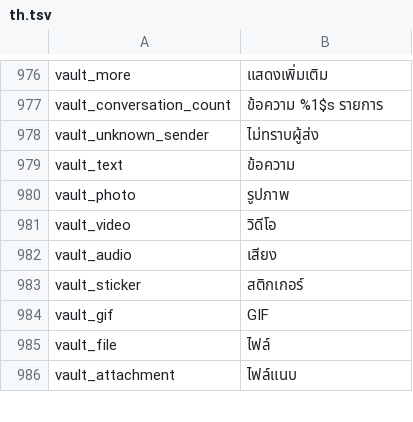
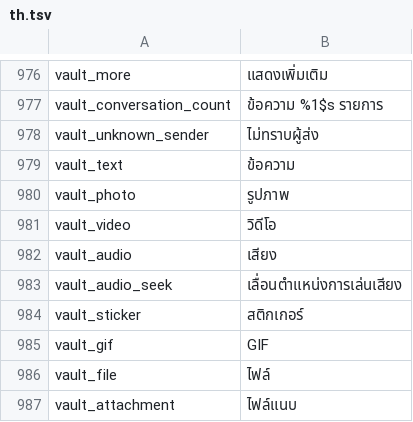
Before and after one commit to NMT-2k10/HushMessenger, a TSV file: extensions/messenger/src/main/l10n/th.tsv, drawn as a sheet; only a part is shown, gaps mark what is left out; the diff names each change by its address in the sheet, - before the commit and + after, or states it on an @@ line.

Commit message:
i18n: translate the vault audio seek label in every locale

```diff
--- a/extensions/messenger/src/main/l10n/th.tsv
+++ b/extensions/messenger/src/main/l10n/th.tsv
+row 983: vault_audio_seek | เลื่อนตำแหน่งการเล่นเสียง
```
Also changed, not shown: extensions/messenger/src/main/l10n/es.tsv, extensions/messenger/src/main/l10n/tr.tsv, 1 other file.
